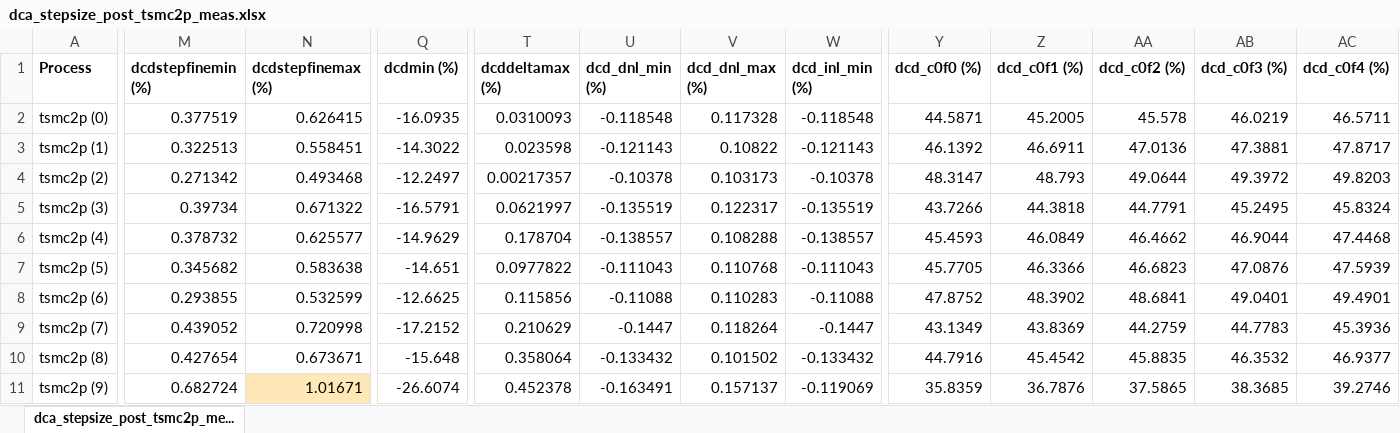
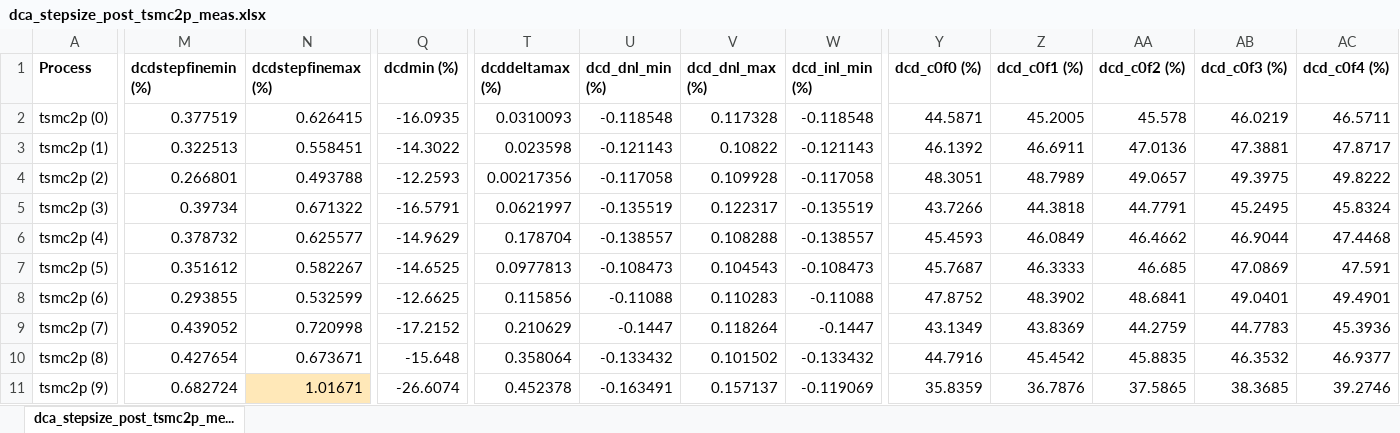
Before and after one commit to tien2032002/excel, an Excel workbook: dca_stepsize_post_tsmc2p_meas.xlsx, sheet dca_stepsize_post_tsmc2p_me..., drawn as a sheet; only a part is shown, gaps mark what is left out; values as stored, in another font and other column widths than the file's, no borders; the diff covers the shown part only; the diff names each change by its address in the sheet, - before the commit and + after, or states it on an @@ line.

Commit message:
''

```diff
--- a/dca_stepsize_post_tsmc2p_meas.xlsx (sheet dca_stepsize_post_tsmc2p_me...)
+++ b/dca_stepsize_post_tsmc2p_meas.xlsx (sheet dca_stepsize_post_tsmc2p_me...)
-M4 (dcdstepfinemin (%)): 0.271342
+M4 (dcdstepfinemin (%)): 0.266801
-N4 (dcdstepfinemax (%)): 0.493468
+N4 (dcdstepfinemax (%)): 0.493788
-Q4 (dcdmin (%)): -12.2497
+Q4 (dcdmin (%)): -12.2593
-T4 (dcddeltamax (%)): 0.00217357
+T4 (dcddeltamax (%)): 0.00217356
-U4 (dcd_dnl_min (%)): -0.10378
+U4 (dcd_dnl_min (%)): -0.117058
-V4 (dcd_dnl_max (%)): 0.103173
+V4 (dcd_dnl_max (%)): 0.109928
-W4 (dcd_inl_min (%)): -0.10378
+W4 (dcd_inl_min (%)): -0.117058
-Y4 (dcd_c0f0 (%)): 48.3147
+Y4 (dcd_c0f0 (%)): 48.3051
-Z4 (dcd_c0f1 (%)): 48.793
+Z4 (dcd_c0f1 (%)): 48.7989
-AA4 (dcd_c0f2 (%)): 49.0644
+AA4 (dcd_c0f2 (%)): 49.0657
-AB4 (dcd_c0f3 (%)): 49.3972
+AB4 (dcd_c0f3 (%)): 49.3975
-AC4 (dcd_c0f4 (%)): 49.8203
+AC4 (dcd_c0f4 (%)): 49.8222
-M7 (dcdstepfinemin (%)): 0.345682
+M7 (dcdstepfinemin (%)): 0.351612
-N7 (dcdstepfinemax (%)): 0.583638
+N7 (dcdstepfinemax (%)): 0.582267
-Q7 (dcdmin (%)): -14.651
+Q7 (dcdmin (%)): -14.6525
-T7 (dcddeltamax (%)): 0.0977822
+T7 (dcddeltamax (%)): 0.0977813
-U7 (dcd_dnl_min (%)): -0.111043
+U7 (dcd_dnl_min (%)): -0.108473
-V7 (dcd_dnl_max (%)): 0.110768
+V7 (dcd_dnl_max (%)): 0.104543
-W7 (dcd_inl_min (%)): -0.111043
+W7 (dcd_inl_min (%)): -0.108473
-Y7 (dcd_c0f0 (%)): 45.7705
+Y7 (dcd_c0f0 (%)): 45.7687
-Z7 (dcd_c0f1 (%)): 46.3366
+Z7 (dcd_c0f1 (%)): 46.3333
-AA7 (dcd_c0f2 (%)): 46.6823
+AA7 (dcd_c0f2 (%)): 46.685
-AB7 (dcd_c0f3 (%)): 47.0876
+AB7 (dcd_c0f3 (%)): 47.0869
-AC7 (dcd_c0f4 (%)): 47.5939
+AC7 (dcd_c0f4 (%)): 47.591
```
Also changed, not shown: 3 added rows, 3 removed rows and 176 edited cells elsewhere in this sheet.
